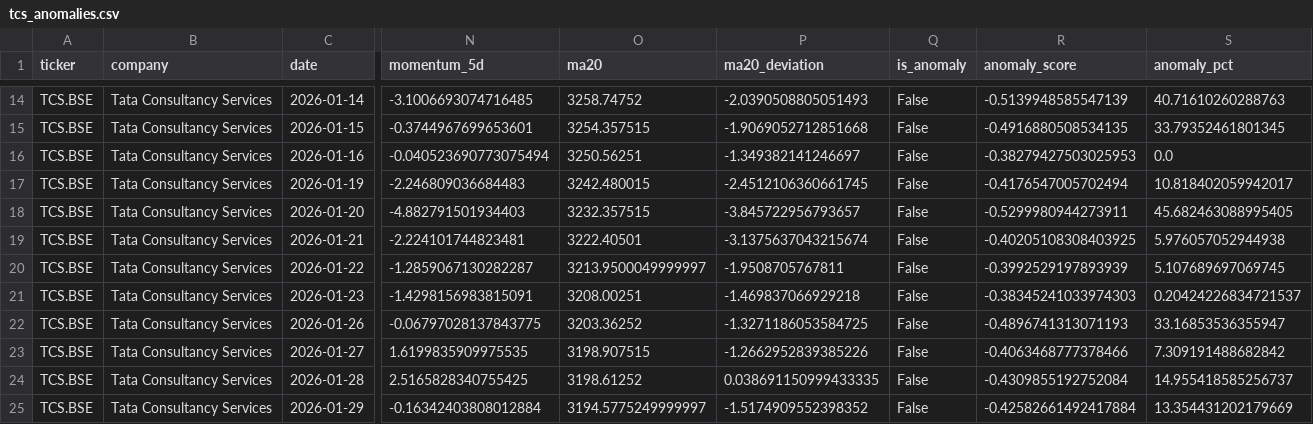
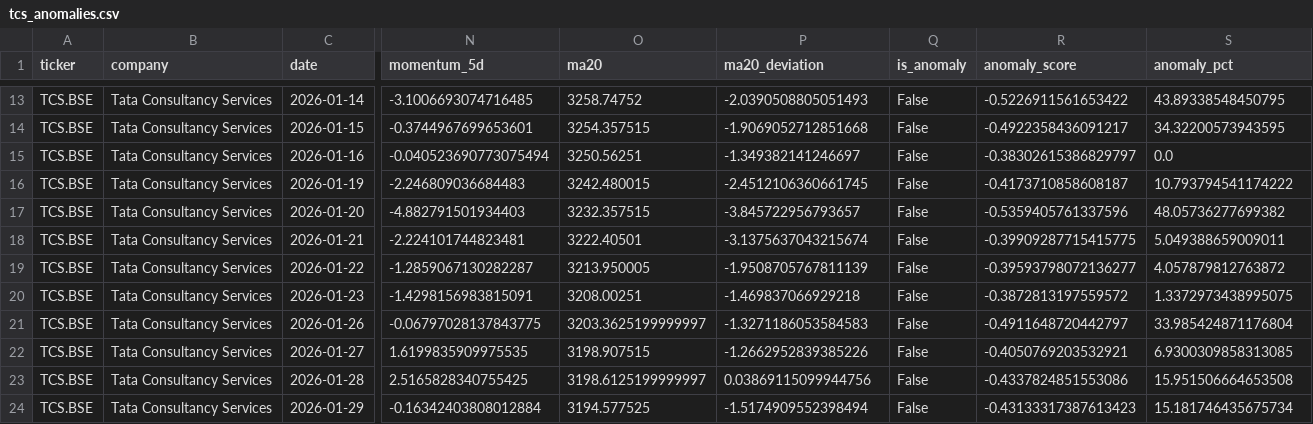
Before and after one commit to Pawan1093/market-sentiment-engine, a CSV file: data/tcs_anomalies.csv, drawn as a sheet; only a part is shown, gaps mark what is left out; addresses are those after the commit; the diff covers the shown part only; the diff names each change by its address in the sheet, - before the commit and + after, or states it on an @@ line.

```diff
--- a/data/tcs_anomalies.csv
+++ b/data/tcs_anomalies.csv
-R13 (anomaly_score): -0.5139948585547139
+R13 (anomaly_score): -0.5226911561653422
-S13 (anomaly_pct): 40.71610260288763
+S13 (anomaly_pct): 43.89338548450795
-R14 (anomaly_score): -0.4916880508534135
+R14 (anomaly_score): -0.4922358436091217
-S14 (anomaly_pct): 33.79352461801345
+S14 (anomaly_pct): 34.32200573943595
-R15 (anomaly_score): -0.38279427503025953
+R15 (anomaly_score): -0.38302615386829797
-R16 (anomaly_score): -0.4176547005702494
+R16 (anomaly_score): -0.4173710858608187
-S16 (anomaly_pct): 10.818402059942017
+S16 (anomaly_pct): 10.793794541174222
-R17 (anomaly_score): -0.5299980944273911
+R17 (anomaly_score): -0.5359405761337596
-S17 (anomaly_pct): 45.682463088995405
+S17 (anomaly_pct): 48.05736277699382
-R18 (anomaly_score): -0.40205108308403925
+R18 (anomaly_score): -0.39909287715415775
-S18 (anomaly_pct): 5.976057052944938
+S18 (anomaly_pct): 5.049388659009011
-O19 (ma20): 3213.9500049999997
+O19 (ma20): 3213.950005
-P19 (ma20_deviation): -1.9508705767811
+P19 (ma20_deviation): -1.9508705767811139
-R19 (anomaly_score): -0.3992529197893939
+R19 (anomaly_score): -0.39593798072136277
-S19 (anomaly_pct): 5.107689697069745
+S19 (anomaly_pct): 4.057879812763872
-R20 (anomaly_score): -0.38345241033974303
+R20 (anomaly_score): -0.3872813197559572
-S20 (anomaly_pct): 0.20424226834721537
+S20 (anomaly_pct): 1.3372973438995075
-O21 (ma20): 3203.36252
+O21 (ma20): 3203.3625199999997
-P21 (ma20_deviation): -1.3271186053584725
+P21 (ma20_deviation): -1.3271186053584583
-R21 (anomaly_score): -0.4896741313071193
+R21 (anomaly_score): -0.4911648720442797
-S21 (anomaly_pct): 33.16853536355947
+S21 (anomaly_pct): 33.985424871176804
-R22 (anomaly_score): -0.4063468777378466
+R22 (anomaly_score): -0.4050769203532921
-S22 (anomaly_pct): 7.309191488682842
+S22 (anomaly_pct): 6.9300309858313085
-O23 (ma20): 3198.61252
+O23 (ma20): 3198.6125199999997
-P23 (ma20_deviation): 0.038691150999433335
+P23 (ma20_deviation): 0.03869115099944756
-R23 (anomaly_score): -0.4309855192752084
+R23 (anomaly_score): -0.4337824851553086
-S23 (anomaly_pct): 14.955418585256737
+S23 (anomaly_pct): 15.951506664653508
-O24 (ma20): 3194.5775249999997
+O24 (ma20): 3194.577525
-P24 (ma20_deviation): -1.5174909552398352
+P24 (ma20_deviation): -1.5174909552398494
-R24 (anomaly_score): -0.42582661492417884
+R24 (anomaly_score): -0.43133317387613423
-S24 (anomaly_pct): 13.354431202179669
+S24 (anomaly_pct): 15.181746435675734
```
Also changed, not shown: 1 added row, 1 removed row and 129 edited cells elsewhere in this file, data/combined_sentiment.csv, data/indian_stock_quotes.csv, 4 other files.
